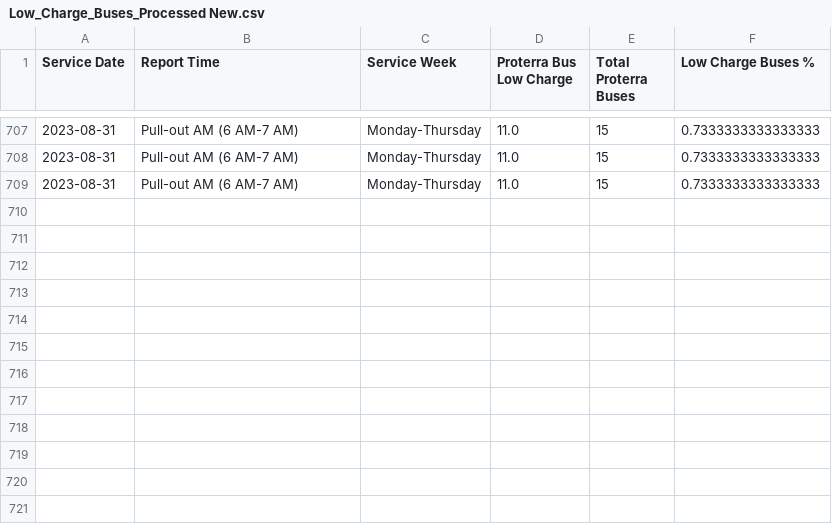
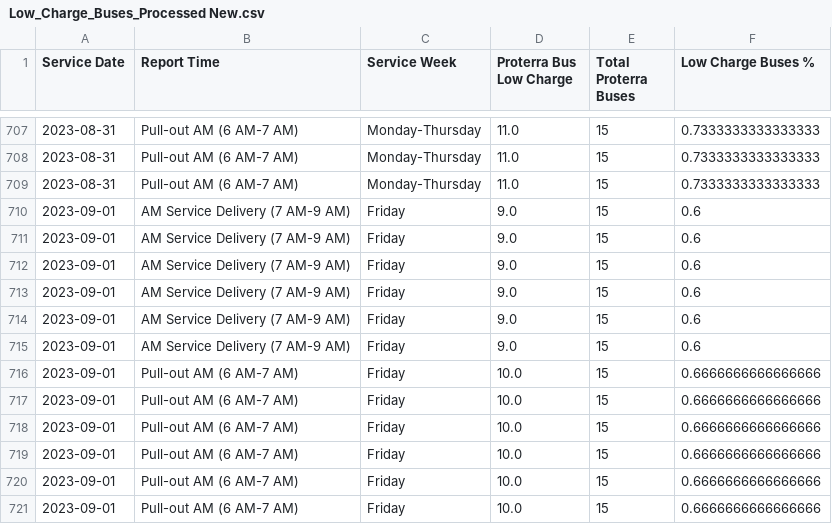
Before and after one commit to TerondaDavis/DC-Circulator-Operations, a CSV file: Data/Low_Charge_Buses_Processed New.csv, drawn as a sheet; only a part is shown, gaps mark what is left out; the diff names each change by its address in the sheet, - before the commit and + after, or states it on an @@ line.

```diff
--- a/Data/Low_Charge_Buses_Processed New.csv
+++ b/Data/Low_Charge_Buses_Processed New.csv
+row 710: 2023-09-01 | AM Service Delivery (7 AM-9 AM) | Friday | 9.0 | 15 | 0.6
+row 711: 2023-09-01 | AM Service Delivery (7 AM-9 AM) | Friday | 9.0 | 15 | 0.6
+row 712: 2023-09-01 | AM Service Delivery (7 AM-9 AM) | Friday | 9.0 | 15 | 0.6
+row 713: 2023-09-01 | AM Service Delivery (7 AM-9 AM) | Friday | 9.0 | 15 | 0.6
+row 714: 2023-09-01 | AM Service Delivery (7 AM-9 AM) | Friday | 9.0 | 15 | 0.6
+row 715: 2023-09-01 | AM Service Delivery (7 AM-9 AM) | Friday | 9.0 | 15 | 0.6
+row 716: 2023-09-01 | Pull-out AM (6 AM-7 AM) | Friday | 10.0 | 15 | 0.6666666666666666
+row 717: 2023-09-01 | Pull-out AM (6 AM-7 AM) | Friday | 10.0 | 15 | 0.6666666666666666
+row 718: 2023-09-01 | Pull-out AM (6 AM-7 AM) | Friday | 10.0 | 15 | 0.6666666666666666
+row 719: 2023-09-01 | Pull-out AM (6 AM-7 AM) | Friday | 10.0 | 15 | 0.6666666666666666
+row 720: 2023-09-01 | Pull-out AM (6 AM-7 AM) | Friday | 10.0 | 15 | 0.6666666666666666
+row 721: 2023-09-01 | Pull-out AM (6 AM-7 AM) | Friday | 10.0 | 15 | 0.6666666666666666
```
Also changed, not shown: Data/Bus_Details_Processed New.csv, Data/Personnel_Processed New.csv, 5 other files.
